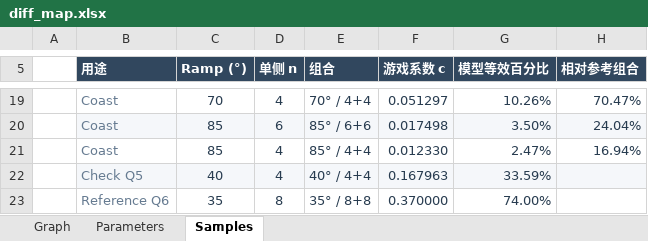
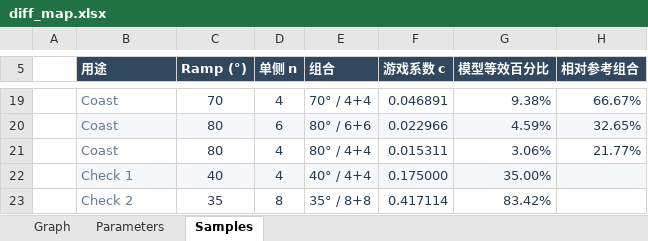
Before and after one commit to ProgUn1corn/qlourie_astral_r, an Excel workbook: docs/diff_map.xlsx, sheet Samples, drawn as a sheet; only a part is shown, gaps mark what is left out; values as stored, in another font and other column widths than the file's, no borders; removed rows and columns are numbered as before the commit, all else as after; the diff covers the shown part only; the diff names each change by its address in the sheet, - before the commit and + after, or states it on an @@ line.

```diff
--- a/docs/diff_map.xlsx (sheet Samples)
+++ b/docs/diff_map.xlsx (sheet Samples)
-F19 (游戏系数 c): 0.051297
+F19 (游戏系数 c): 0.046891
-G19 (模型等效百分比): 10.26%
+G19 (模型等效百分比): 9.38%
-H19 (相对参考组合): 70.47%
+H19 (相对参考组合): 66.67%
-row 20:  | Coast | 85 | 6 | 85° / 6+6 | 0.017498 | 3.50% | 24.04%
-row 21:  | Coast | 85 | 4 | 85° / 4+4 | 0.012330 | 2.47% | 16.94%
+row 20:  | Coast | 80 | 6 | 80° / 6+6 | 0.022966 | 4.59% | 32.65%
+row 21:  | Coast | 80 | 4 | 80° / 4+4 | 0.015311 | 3.06% | 21.77%
-B22 (用途): Check Q5
+B22 (用途): Check 1
-F22 (游戏系数 c): 0.167963
+F22 (游戏系数 c): 0.175000
-G22 (模型等效百分比): 33.59%
+G22 (模型等效百分比): 35.00%
-B23 (用途): Reference Q6
+B23 (用途): Check 2
-F23 (游戏系数 c): 0.370000
+F23 (游戏系数 c): 0.417114
-G23 (模型等效百分比): 74.00%
+G23 (模型等效百分比): 83.42%
```
Also changed, not shown: 7 added rows, 7 removed rows and 18 edited cells elsewhere in this sheet, sheet Parameters, sheet Graph, charts or pictures, 25 other files.
